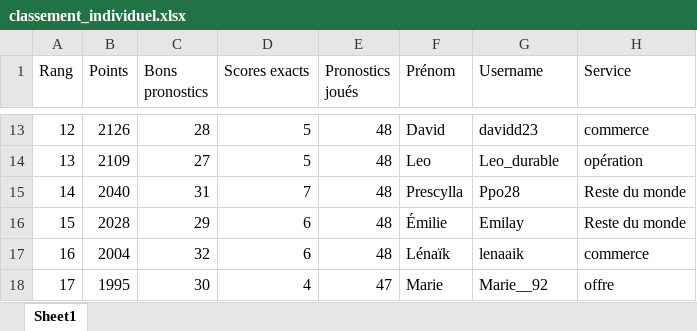
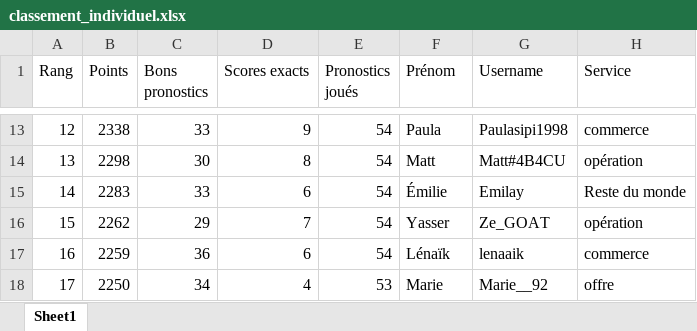
Before and after one commit to devilrock95/championnat-jja, an Excel workbook: classement_individuel.xlsx, sheet Sheet1, drawn as a sheet; only a part is shown, gaps mark what is left out; values as stored, in another font and other column widths than the file's, no borders; the diff covers the shown part only; the diff names each change by its address in the sheet, - before the commit and + after, or states it on an @@ line.

```diff
--- a/classement_individuel.xlsx (sheet Sheet1)
+++ b/classement_individuel.xlsx (sheet Sheet1)
-B13 (Points): 2126
+B13 (Points): 2338
-C13 (Bons pronostics): 28
+C13 (Bons pronostics): 33
-D13 (Scores exacts): 5
+D13 (Scores exacts): 9
-E13:E17 (Pronostics joués): 48
+E13:E17 (Pronostics joués): 54
-F13 (Prénom): David
+F13 (Prénom): Paula
-G13 (Username): davidd23
+G13 (Username): Paulasipi1998
-B14 (Points): 2109
+B14 (Points): 2298
-C14 (Bons pronostics): 27
+C14 (Bons pronostics): 30
-D14 (Scores exacts): 5
+D14 (Scores exacts): 8
-F14 (Prénom): Leo
+F14 (Prénom): Matt
-G14 (Username): Leo_durable
+G14 (Username): Matt#4B4CU
-B15 (Points): 2040
+B15 (Points): 2283
-C15 (Bons pronostics): 31
+C15 (Bons pronostics): 33
-D15 (Scores exacts): 7
+D15 (Scores exacts): 6
-F15 (Prénom): Prescylla
+F15 (Prénom): Émilie
-G15 (Username): Ppo28
+G15 (Username): Emilay
-B16 (Points): 2028
+B16 (Points): 2262
-D16 (Scores exacts): 6
+D16 (Scores exacts): 7
-F16 (Prénom): Émilie
+F16 (Prénom): Yasser
-G16 (Username): Emilay
+G16 (Username): Ze_GOAT
-H16 (Service): Reste du monde
+H16 (Service): opération
-B17 (Points): 2004
+B17 (Points): 2259
-C17 (Bons pronostics): 32
+C17 (Bons pronostics): 36
-B18 (Points): 1995
+B18 (Points): 2250
-C18 (Bons pronostics): 30
+C18 (Bons pronostics): 34
-E18 (Pronostics joués): 47
+E18 (Pronostics joués): 53
```
Also changed, not shown: 654 edited cells elsewhere in this sheet, chutes.xlsx, classement_services.xlsx, 5 other files.
